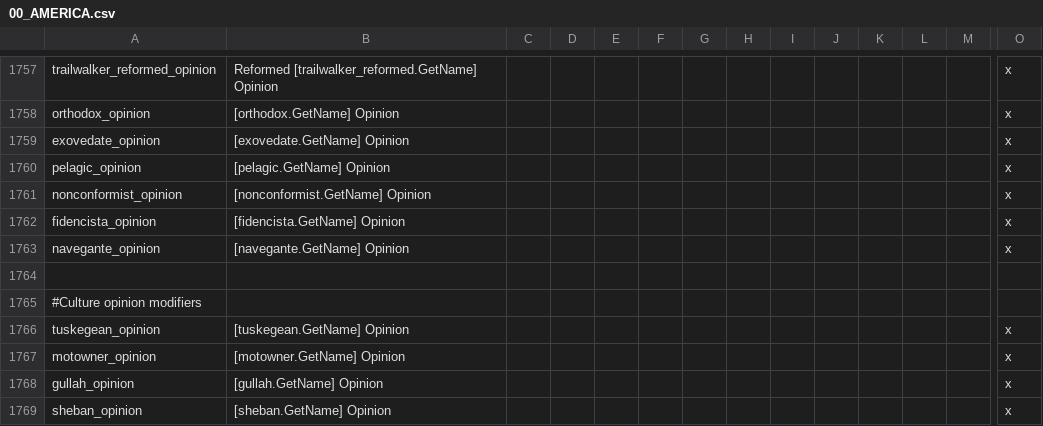
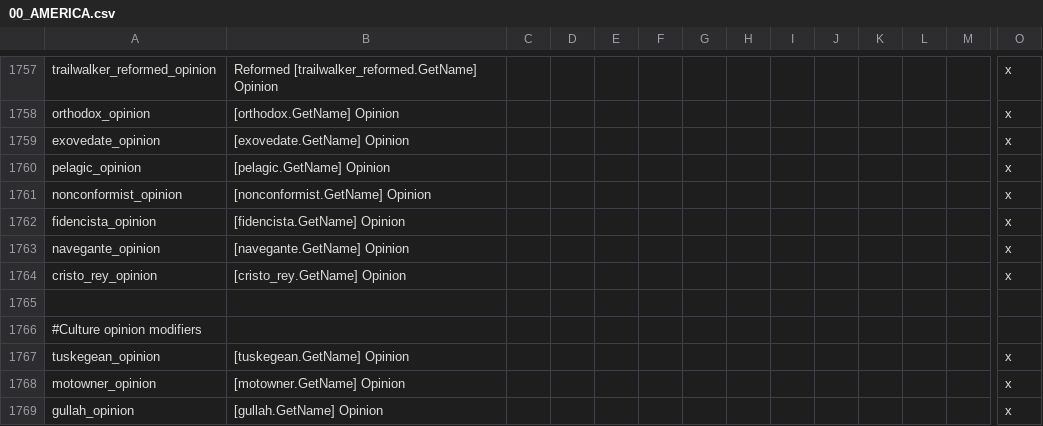
Before and after one commit to Chicxon/Anniversary-Bloodlines-Expanded, a CSV file: localisation/00_AMERICA.csv, drawn as a sheet; only a part is shown, gaps mark what is left out; the shorter side is filled out with more unchanged rows; rows hold the shown columns only; the diff names each change by its address in the sheet, - before the commit and + after, or states it on an @@ line.

```diff
--- a/localisation/00_AMERICA.csv
+++ b/localisation/00_AMERICA.csv
+row 1764: cristo_rey_opinion | [cristo_rey.GetName] Opinion |  |  |  |  |  |  |  |  |  |  |  | x
```
Also changed, not shown: localisation/00_new_bloodlines.csv, 22 other files.
